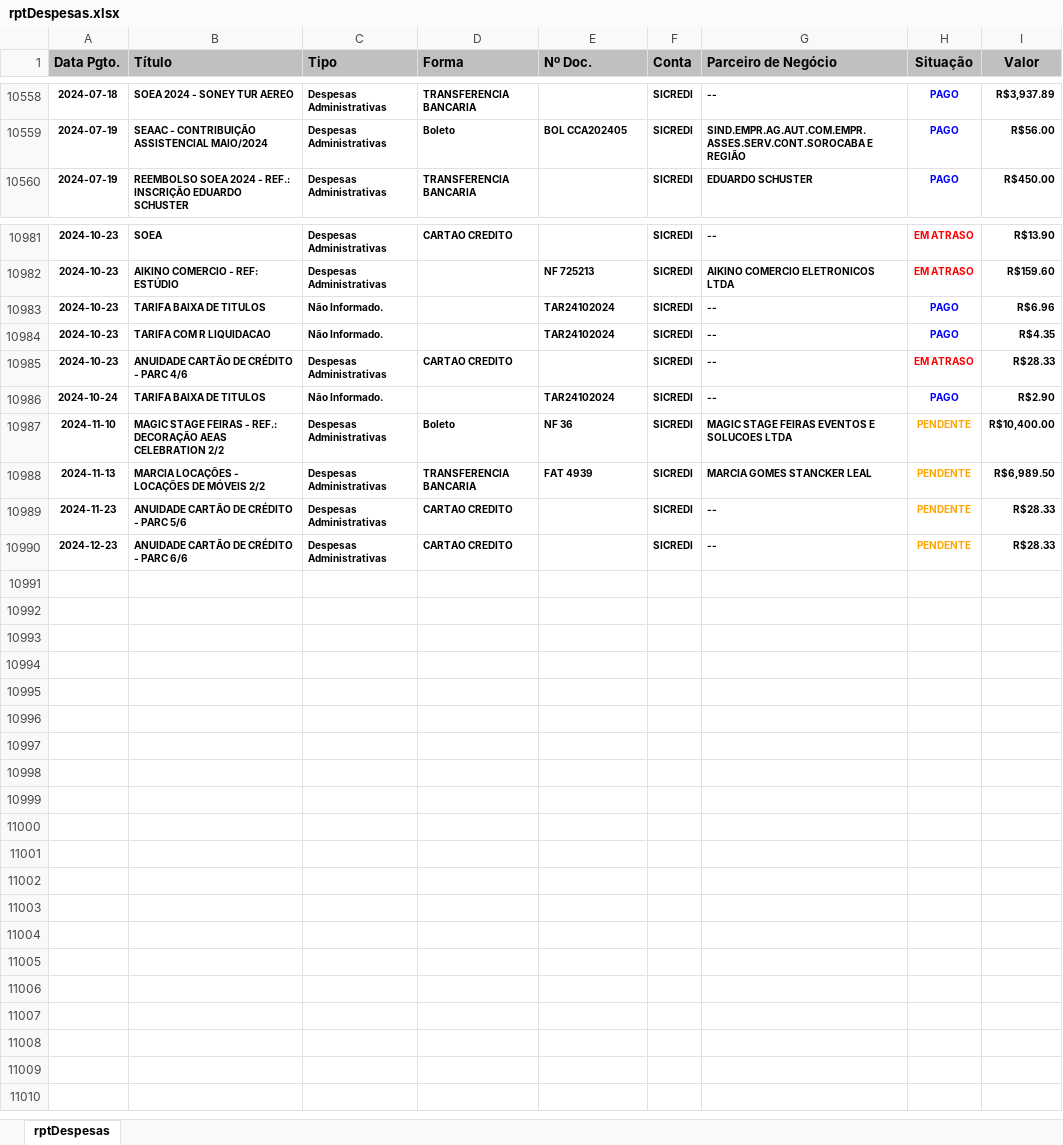
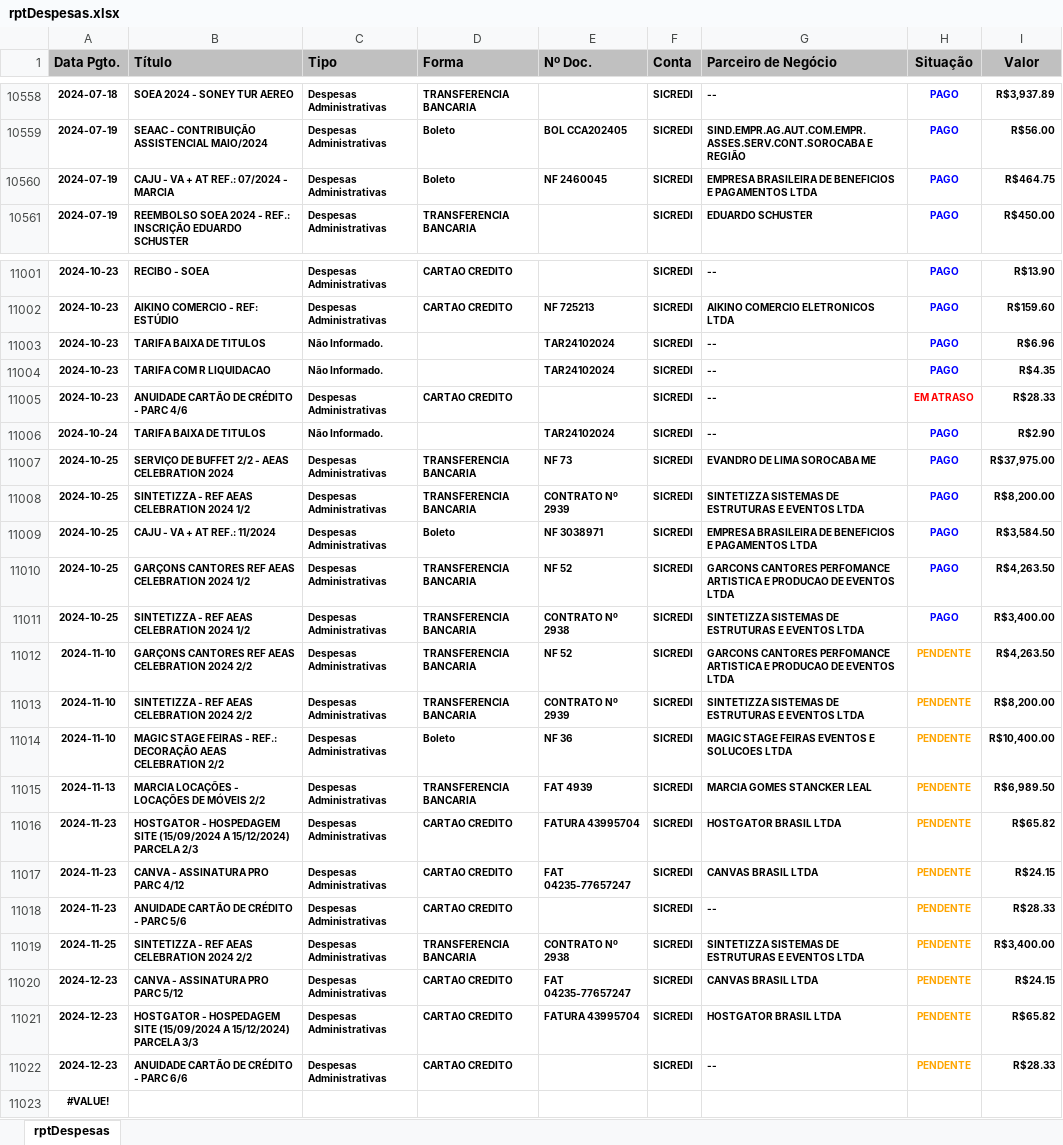
Before and after one commit to rcdourado/AEAS, an Excel workbook: rptDespesas.xlsx, sheet rptDespesas, drawn as a sheet; only a part is shown, gaps mark what is left out; values as stored, in another font and other column widths than the file's, no borders; addresses are those after the commit; the diff covers the shown part only; the diff names each change by its address in the sheet, - before the commit and + after, or states it on an @@ line.

```diff
--- a/rptDespesas.xlsx (sheet rptDespesas)
+++ b/rptDespesas.xlsx (sheet rptDespesas)
+row 10560: 2024-07-19 | CAJU - VA + AT REF.: 07/2024 - MARCIA | Despesas Administrativas | Boleto | NF 2460045 | SICREDI | EMPRESA BRASILEIRA DE BENEFICIOS E PAGAMENTOS LTDA | PAGO | R$464.75
-B11001 (Título): SOEA
+B11001 (Título): RECIBO - SOEA
-H11001:H11002 (Situação): EM ATRASO
+H11001:H11002 (Situação): PAGO
-H11001:H11002 text colour: #FF0000
+H11001:H11002 text colour: #0000FF
-D11002 (Forma): (empty)
+D11002 (Forma): CARTAO CREDITO
+row 11007: 2024-10-25 | SERVIÇO DE BUFFET 2/2 - AEAS CELEBRATION 2024 | Despesas Administrativas | TRANSFERENCIA BANCARIA | NF 73 | SICREDI | EVANDRO DE LIMA SOROCABA ME | PAGO | R$37,975.00
+row 11008: 2024-10-25 | SINTETIZZA - REF AEAS CELEBRATION 2024 1/2 | Despesas Administrativas | TRANSFERENCIA BANCARIA | CONTRATO Nº 2939 | SICREDI | SINTETIZZA SISTEMAS DE ESTRUTURAS E EVENTOS LTDA | PAGO | R$8,200.00
+row 11009: 2024-10-25 | CAJU - VA + AT REF.: 11/2024 | Despesas Administrativas | Boleto | NF 3038971 | SICREDI | EMPRESA BRASILEIRA DE BENEFICIOS E PAGAMENTOS LTDA | PAGO | R$3,584.50
+row 11010: 2024-10-25 | GARÇONS CANTORES REF AEAS CELEBRATION 2024 1/2 | Despesas Administrativas | TRANSFERENCIA BANCARIA | NF 52 | SICREDI | GARCONS CANTORES PERFOMANCE ARTISTICA E PRODUCAO DE EVENTOS LTDA | PAGO | R$4,263.50
+row 11011: 2024-10-25 | SINTETIZZA - REF AEAS CELEBRATION 2024 1/2 | Despesas Administrativas | TRANSFERENCIA BANCARIA | CONTRATO Nº 2938 | SICREDI | SINTETIZZA SISTEMAS DE ESTRUTURAS E EVENTOS LTDA | PAGO | R$3,400.00
+row 11012: 2024-11-10 | GARÇONS CANTORES REF AEAS CELEBRATION 2024 2/2 | Despesas Administrativas | TRANSFERENCIA BANCARIA | NF 52 | SICREDI | GARCONS CANTORES PERFOMANCE ARTISTICA E PRODUCAO DE EVENTOS LTDA | PENDENTE | R$4,263.50
+row 11013: 2024-11-10 | SINTETIZZA - REF AEAS CELEBRATION 2024 2/2 | Despesas Administrativas | TRANSFERENCIA BANCARIA | CONTRATO Nº 2939 | SICREDI | SINTETIZZA SISTEMAS DE ESTRUTURAS E EVENTOS LTDA | PENDENTE | R$8,200.00
+row 11016: 2024-11-23 | HOSTGATOR - HOSPEDAGEM SITE (15/09/2024 A 15/12/2024) PARCELA 2/3 | Despesas Administrativas | CARTAO CREDITO | FATURA 43995704 | SICREDI | HOSTGATOR BRASIL LTDA | PENDENTE | R$65.82
+row 11017: 2024-11-23 | CANVA - ASSINATURA PRO PARC 4/12 | Despesas Administrativas | CARTAO CREDITO | FAT 04235-77657247 | SICREDI | CANVAS BRASIL LTDA | PENDENTE | R$24.15
+row 11019: 2024-11-25 | SINTETIZZA - REF AEAS CELEBRATION 2024 2/2 | Despesas Administrativas | TRANSFERENCIA BANCARIA | CONTRATO Nº 2938 | SICREDI | SINTETIZZA SISTEMAS DE ESTRUTURAS E EVENTOS LTDA | PENDENTE | R$3,400.00
+row 11020: 2024-12-23 | CANVA - ASSINATURA PRO PARC 5/12 | Despesas Administrativas | CARTAO CREDITO | FAT 04235-77657247 | SICREDI | CANVAS BRASIL LTDA | PENDENTE | R$24.15
+row 11021: 2024-12-23 | HOSTGATOR - HOSPEDAGEM SITE (15/09/2024 A 15/12/2024) PARCELA 3/3 | Despesas Administrativas | CARTAO CREDITO | FATURA 43995704 | SICREDI | HOSTGATOR BRASIL LTDA | PENDENTE | R$65.82
+row 11023: #VALUE!
```
Also changed, not shown: 37 added rows, 18 removed rows, 42 moved rows, 729 edited cells and cell formats elsewhere in this sheet.
